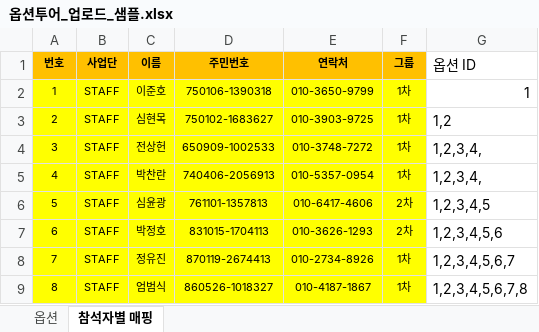
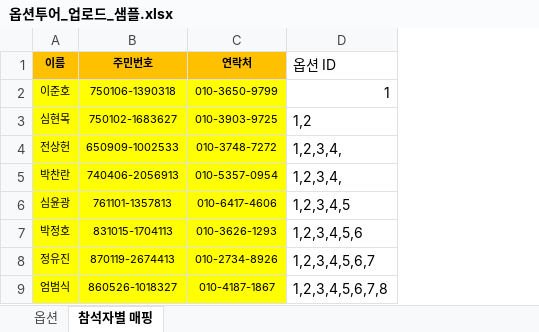
Before and after one commit to eyjs/convention, an Excel workbook: Sample/옵션투어_업로드_샘플.xlsx, sheet 참석자별 매핑, drawn as a sheet; only a part is shown; values as stored, in another font and other column widths than the file's, no borders; conditional formats not drawn; the diff names each change by its address in the sheet, - before the commit and + after, or states it on an @@ line.

```diff
--- a/Sample/옵션투어_업로드_샘플.xlsx (sheet 참석자별 매핑)
+++ b/Sample/옵션투어_업로드_샘플.xlsx (sheet 참석자별 매핑)
-column A (번호), rows 2-9: 1 | 2 | 3 | 4 | 5 | 6 | 7 | 8
-column B (사업단), rows 2-9: all STAFF
-column F (그룹), rows 2-9: 1차 | 1차 | 1차 | 1차 | 2차 | 2차 | 1차 | 1차
```
Also changed, not shown: sheet 옵션, 23 other files.
